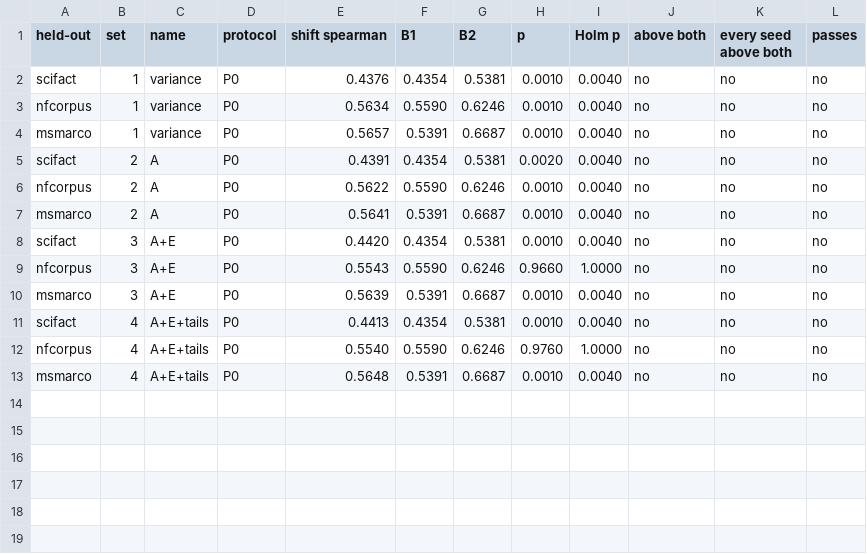
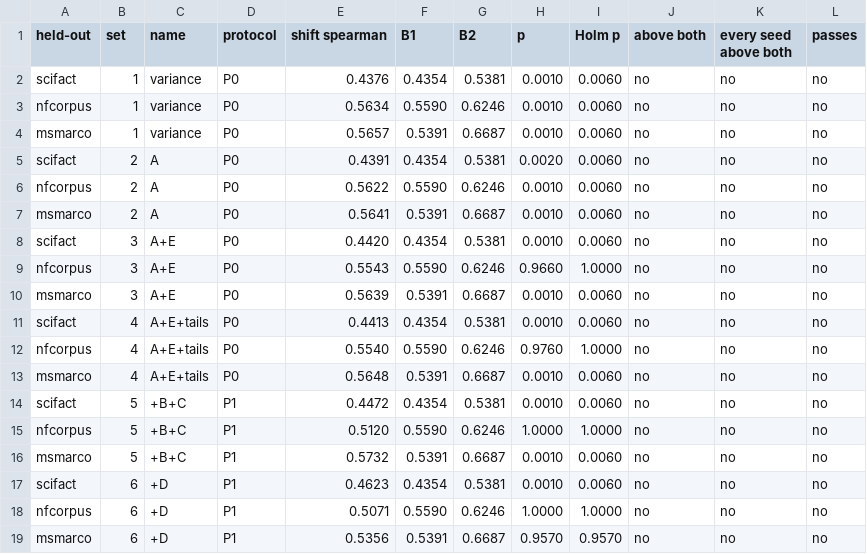
Before and after one commit to wilkertl/hyper-mask-net, a CSV file: reports/E2/tables/criteria.csv, drawn as a sheet.

```diff
--- a/reports/E2/tables/criteria.csv
+++ b/reports/E2/tables/criteria.csv
@@ -1,13 +1,19 @@
 held-out,set,name,protocol,shift spearman,B1,B2,p,Holm p,above both,every seed above both,passes
-scifact,1,variance,P0,0.4376,0.4354,0.5381,0.0010,0.0040,no,no,no
-nfcorpus,1,variance,P0,0.5634,0.5590,0.6246,0.0010,0.0040,no,no,no
-msmarco,1,variance,P0,0.5657,0.5391,0.6687,0.0010,0.0040,no,no,no
-scifact,2,A,P0,0.4391,0.4354,0.5381,0.0020,0.0040,no,no,no
-nfcorpus,2,A,P0,0.5622,0.5590,0.6246,0.0010,0.0040,no,no,no
-msmarco,2,A,P0,0.5641,0.5391,0.6687,0.0010,0.0040,no,no,no
-scifact,3,A+E,P0,0.4420,0.4354,0.5381,0.0010,0.0040,no,no,no
+scifact,1,variance,P0,0.4376,0.4354,0.5381,0.0010,0.0060,no,no,no
+nfcorpus,1,variance,P0,0.5634,0.5590,0.6246,0.0010,0.0060,no,no,no
+msmarco,1,variance,P0,0.5657,0.5391,0.6687,0.0010,0.0060,no,no,no
+scifact,2,A,P0,0.4391,0.4354,0.5381,0.0020,0.0060,no,no,no
+nfcorpus,2,A,P0,0.5622,0.5590,0.6246,0.0010,0.0060,no,no,no
+msmarco,2,A,P0,0.5641,0.5391,0.6687,0.0010,0.0060,no,no,no
+scifact,3,A+E,P0,0.4420,0.4354,0.5381,0.0010,0.0060,no,no,no
 nfcorpus,3,A+E,P0,0.5543,0.5590,0.6246,0.9660,1.0000,no,no,no
-msmarco,3,A+E,P0,0.5639,0.5391,0.6687,0.0010,0.0040,no,no,no
-scifact,4,A+E+tails,P0,0.4413,0.4354,0.5381,0.0010,0.0040,no,no,no
+msmarco,3,A+E,P0,0.5639,0.5391,0.6687,0.0010,0.0060,no,no,no
+scifact,4,A+E+tails,P0,0.4413,0.4354,0.5381,0.0010,0.0060,no,no,no
 nfcorpus,4,A+E+tails,P0,0.5540,0.5590,0.6246,0.9760,1.0000,no,no,no
-msmarco,4,A+E+tails,P0,0.5648,0.5391,0.6687,0.0010,0.0040,no,no,no
+msmarco,4,A+E+tails,P0,0.5648,0.5391,0.6687,0.0010,0.0060,no,no,no
+scifact,5,+B+C,P1,0.4472,0.4354,0.5381,0.0010,0.0060,no,no,no
+nfcorpus,5,+B+C,P1,0.5120,0.5590,0.6246,1.0000,1.0000,no,no,no
+msmarco,5,+B+C,P1,0.5732,0.5391,0.6687,0.0010,0.0060,no,no,no
+scifact,6,+D,P1,0.4623,0.4354,0.5381,0.0010,0.0060,no,no,no
+nfcorpus,6,+D,P1,0.5071,0.5590,0.6246,1.0000,1.0000,no,no,no
+msmarco,6,+D,P1,0.5356,0.5391,0.6687,0.9570,0.9570,no,no,no
```
Also changed, not shown: reports/E2/tables/context.csv, reports/E2/tables/ladder.csv, 7 other files.
